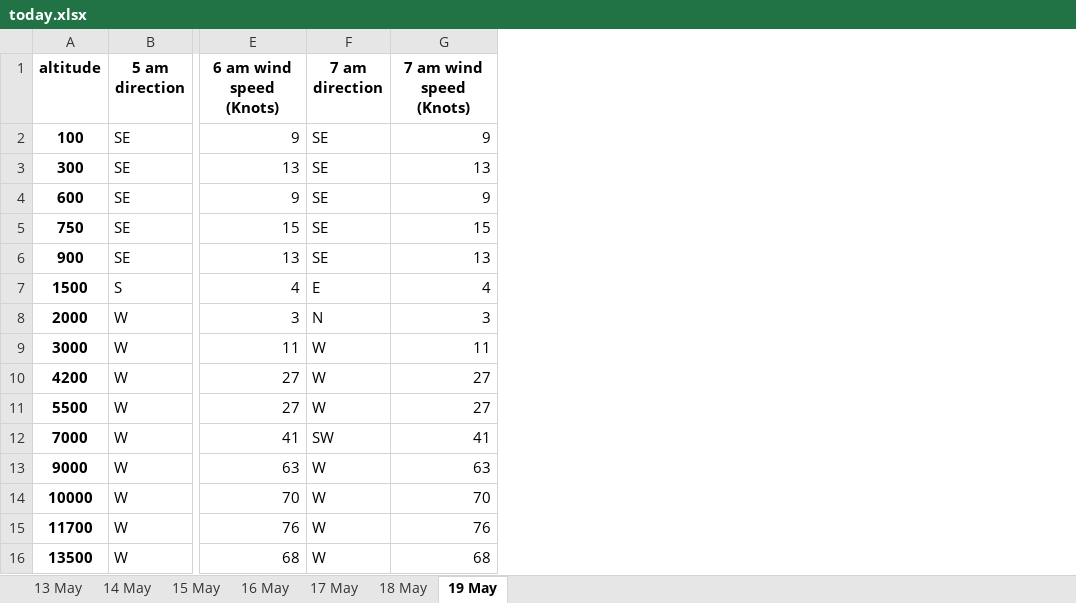
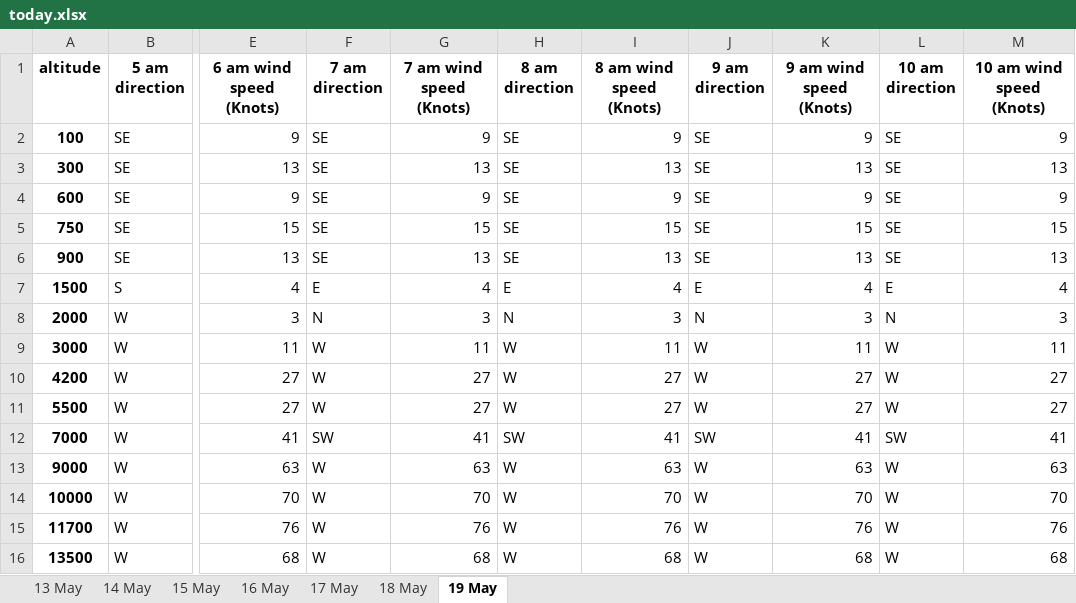
Before and after one commit to lionellloh/WindyScraper, an Excel workbook: today.xlsx, sheet 19 May, drawn as a sheet; only a part is shown, gaps mark what is left out; values as stored, in another font and other column widths than the file's, no borders; the diff names each change by its address in the sheet, - before the commit and + after, or states it on an @@ line.

```diff
--- a/today.xlsx (sheet 19 May)
+++ b/today.xlsx (sheet 19 May)
+column H (8 am direction), rows 2-16: SE | SE | SE | SE | SE | E | N | W | W | W | SW | W | W | W | W
+column I (8 am wind speed (Knots)), rows 2-16: 9 | 13 | 9 | 15 | 13 | 4 | 3 | 11 | 27 | 27 | 41 | 63 | 70 | 76 | 68
+column J (9 am direction), rows 2-16: SE | SE | SE | SE | SE | E | N | W | W | W | SW | W | W | W | W
+column K (9 am wind speed (Knots)), rows 2-16: 9 | 13 | 9 | 15 | 13 | 4 | 3 | 11 | 27 | 27 | 41 | 63 | 70 | 76 | 68
+column L (10 am direction), rows 2-16: SE | SE | SE | SE | SE | E | N | W | W | W | SW | W | W | W | W
+column M (10 am wind speed (Knots)), rows 2-16: 9 | 13 | 9 | 15 | 13 | 4 | 3 | 11 | 27 | 27 | 41 | 63 | 70 | 76 | 68
```
Also changed, not shown: 8 other files.
